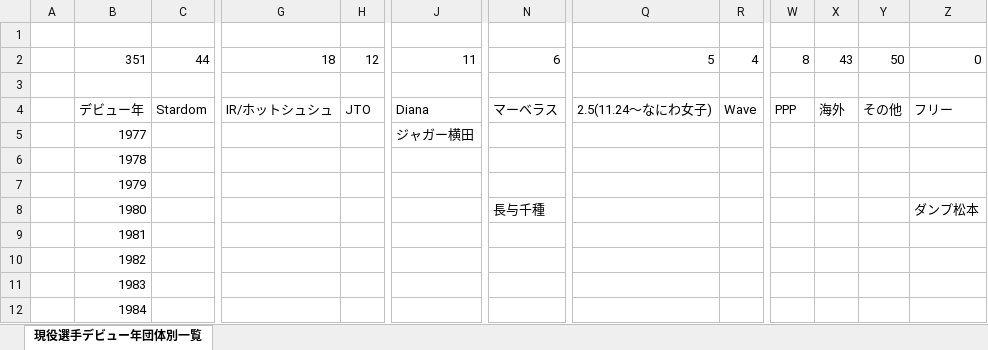
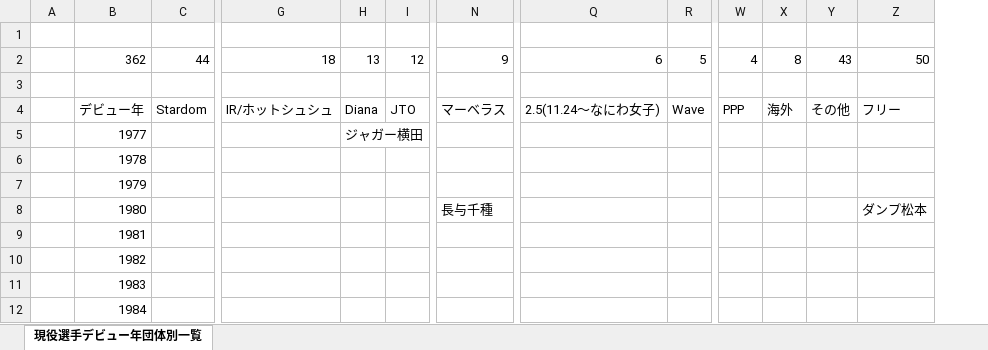
Before and after one commit to nakawankuma/joshi_wrestling_data, an Excel workbook: woman-excel.xlsx, sheet 現役選手デビュー年団体別一覧, drawn as a sheet; only a part is shown, gaps mark what is left out; values as stored, in another font and other column widths than the file's, no borders; table styles not drawn; removed rows and columns are numbered as before the commit, all else as after; the diff names each change by its address in the sheet, - before the commit and + after, or states it on an @@ line.

```diff
--- a/woman-excel.xlsx (sheet 現役選手デビュー年団体別一覧)
+++ b/woman-excel.xlsx (sheet 現役選手デビュー年団体別一覧)
+column H, rows 2-5: 13 |  | Diana | ジャガー横田
-column J, rows 2-5: 11 |  | Diana | ジャガー横田
-B2: 351
+B2: 362
-N2: 6
+N2: 9
-Q2: 5
+Q2: 6
-R2: 4
+R2: 5
-W2: 8
+W2: 4
-X2: 43
+X2: 8
-Y2: 50
+Y2: 43
-Z2: 0
+Z2: 50
```
Also changed, not shown: formulas that keep their value, 1 other file.
